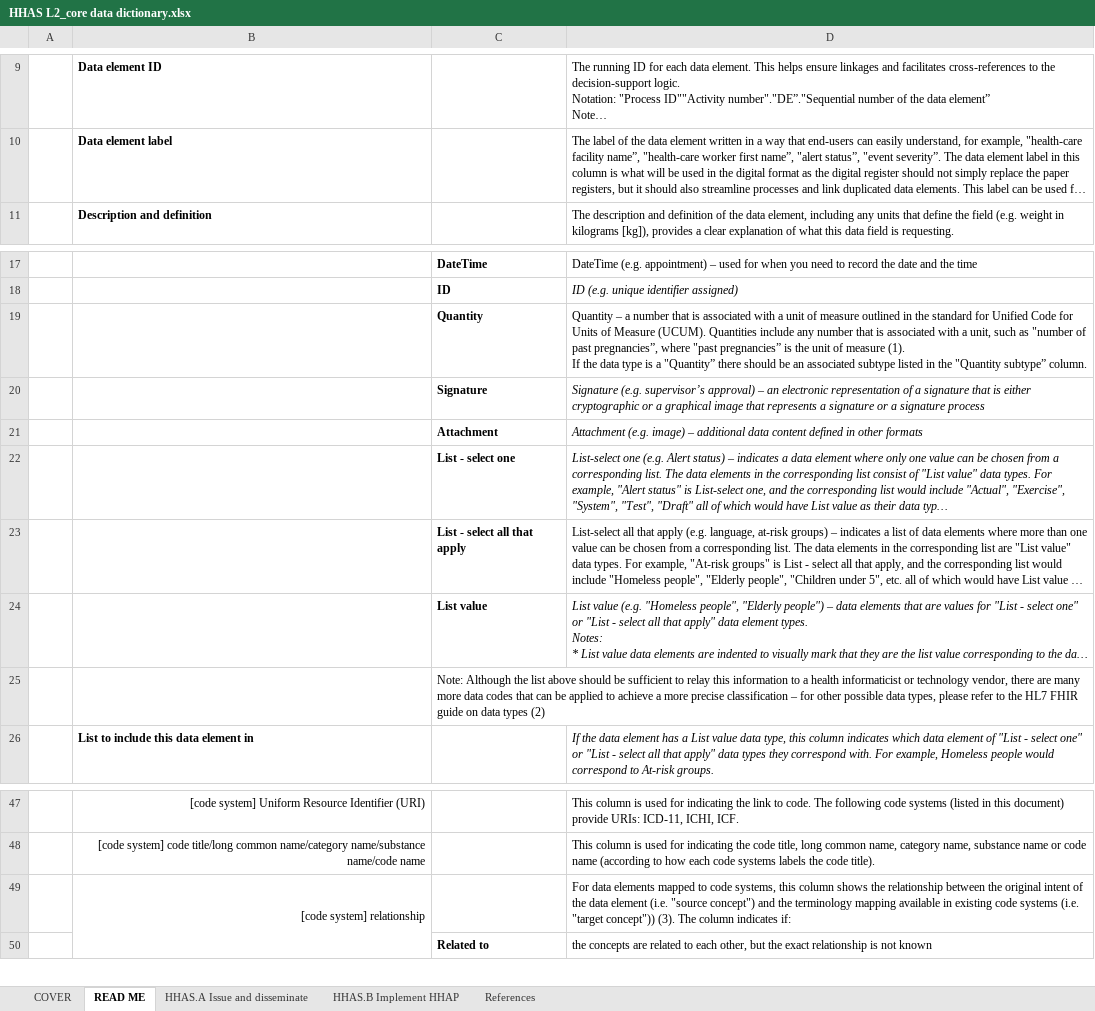
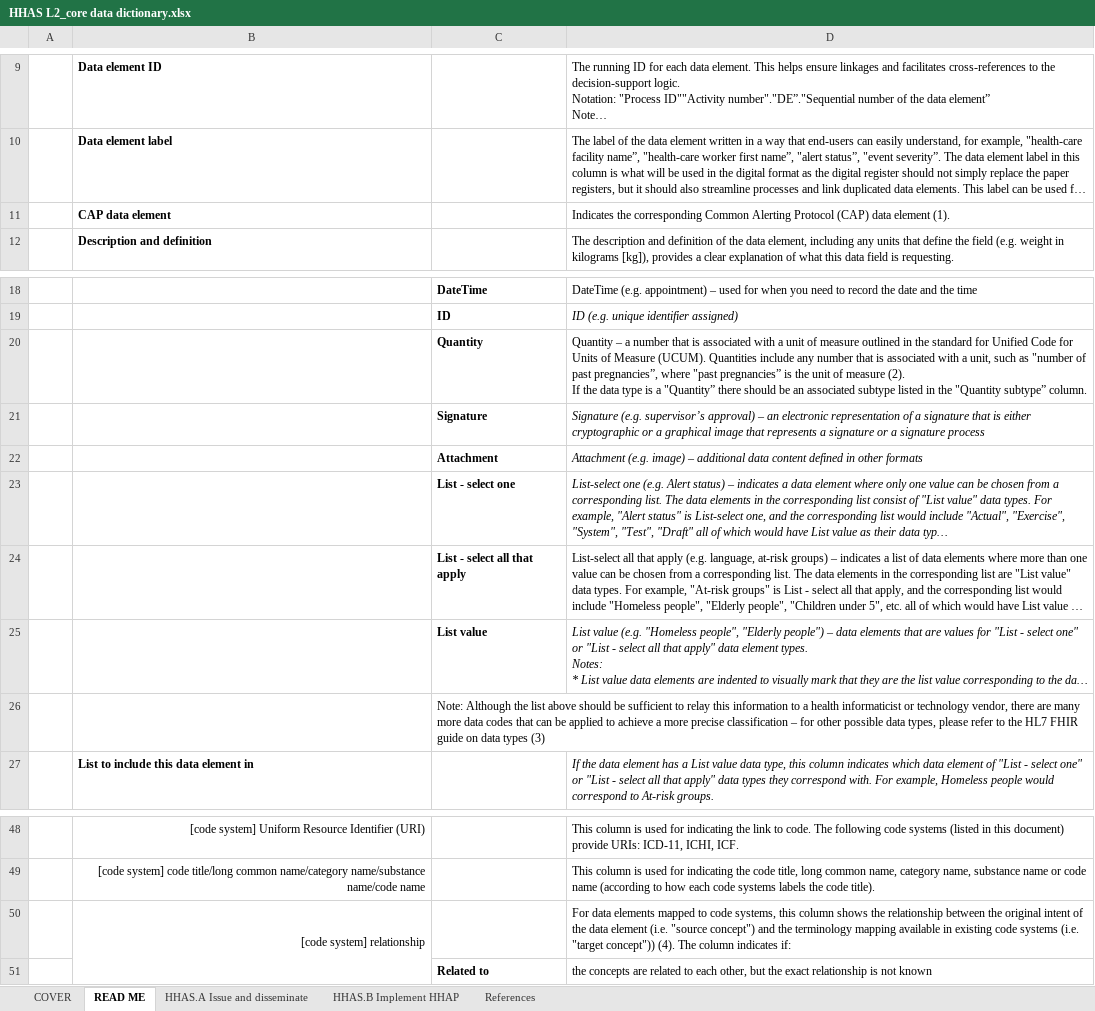
Before and after one commit to c-corman/smart-l2-hhas-CC, an Excel workbook: input/dictionary/HHAS L2_core data dictionary.xlsx, sheet READ ME, drawn as a sheet; only a part is shown, gaps mark what is left out; long unchanged cells end in …; values as stored, in another font and other column widths than the file's, no borders; addresses are those after the commit; ↵ is a line break in a cell; the diff names each change by its address in the sheet, - before the commit and + after, or states it on an @@ line.

```diff
--- a/input/dictionary/HHAS L2_core data dictionary.xlsx (sheet READ ME)
+++ b/input/dictionary/HHAS L2_core data dictionary.xlsx (sheet READ ME)
+row 11:  | CAP data element |  | Indicates the corresponding Common Alerting Protocol (CAP) data element (1).
-D20: …of measure (1). ↵ If the…
+D20: …of measure (2). ↵ If the…
-C26: …data types (2)
+C26: …data types (3)
-D50: …"target concept")) (3). The column…
+D50: …"target concept")) (4). The column…
```
Also changed, not shown: sheet HHAS.A Issue and disseminate, sheet HHAS.B Implement HHAP, sheet References, sheet COVER, input/system-requirements/HHAS L2_functional and non-functional requirements.xlsx, 12 other files.
